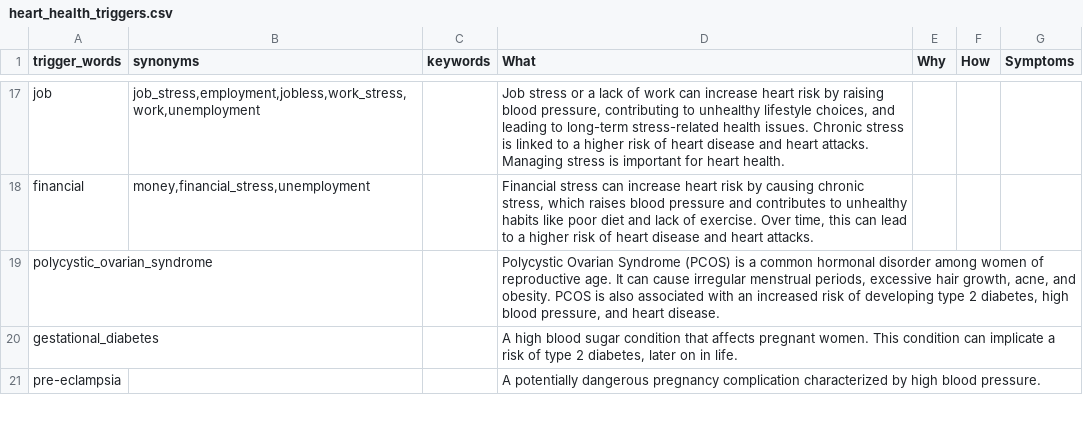
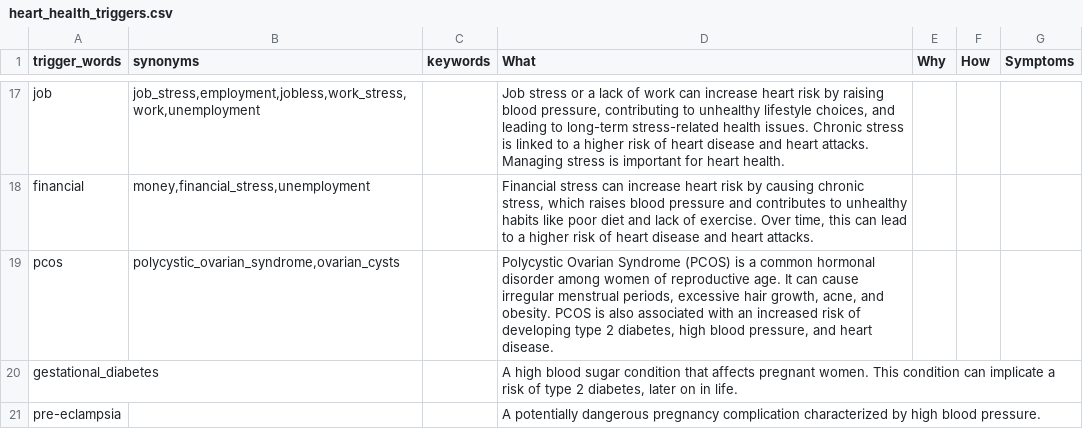
Before and after one commit to MANISH-M0HAN/Mirror1007, a CSV file: heart_health_triggers.csv, drawn as a sheet; only a part is shown, gaps mark what is left out.

Commit message:
Added synonyms for PCOS

```diff
--- a/heart_health_triggers.csv
+++ b/heart_health_triggers.csv
@@ -47,3 +47,3 @@ job,"job_stress,employment,jobless,work_stress,work,unemployment",,"Job stress o
 financial,"money,financial_stress,unemployment",,"Financial stress can increase heart risk by causing chronic stress, which raises blood pressure and contributes to unhealthy habits like poor diet and lack of exercise. Over time, this can lead to a higher risk of heart disease and heart attacks. ",,,
-polycystic_ovarian_syndrome,,,"Polycystic Ovarian Syndrome (PCOS) is a common hormonal disorder among women of reproductive age. It can cause irregular menstrual periods, excessive hair growth, acne, and obesity. PCOS is also associated with an increased risk of developing type 2 diabetes, high blood pressure, and heart disease.",,,
+pcos,"polycystic_ovarian_syndrome,ovarian_cysts",,"Polycystic Ovarian Syndrome (PCOS) is a common hormonal disorder among women of reproductive age. It can cause irregular menstrual periods, excessive hair growth, acne, and obesity. PCOS is also associated with an increased risk of developing type 2 diabetes, high blood pressure, and heart disease.",,,
 gestational_diabetes,,,"A high blood sugar condition that affects pregnant women. This condition can implicate a risk of type 2 diabetes, later on in life.",,,
```
